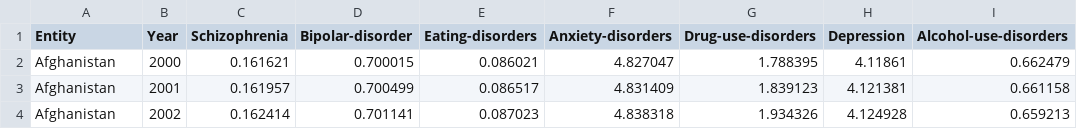
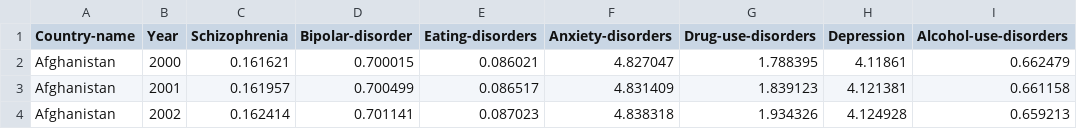
Before and after one commit to amir-sdmi/mental-health, a CSV file: backend/assets/Cleaned_Mental_Health_Data.csv, drawn as a sheet; only a part is shown.

Commit message:
GDP calculation changed
GDP_per_cap.csv file added to assets folder which contains the value of GDP for all countries
changes made to Request_handler.py to fetch GDP data from GDP_per_cap.csv instead of Cleaned_World_Happiness_Report_2005-2021.csv. also it uses data_scaling service to convert the data from exact values to percentage changes so we return change percentage to the end user instead of exact value. now there is no difference between the name of the country in request query whether they start with lower case or upper case.

data_scaling service backed to life :fire:  now change the GDP value to change percentage.

```diff
--- a/backend/assets/Cleaned_Mental_Health_Data.csv
+++ b/backend/assets/Cleaned_Mental_Health_Data.csv
@@ -1,2 +1,2 @@
-Entity,Year,Schizophrenia,Bipolar-disorder,Eating-disorders,Anxiety-disorders,Drug-use-disorders,Depression,Alcohol-use-disorders
+Country-name,Year,Schizophrenia,Bipolar-disorder,Eating-disorders,Anxiety-disorders,Drug-use-disorders,Depression,Alcohol-use-disorders
 Afghanistan,2000,0.161621,0.700015,0.086021,4.827047,1.788395,4.11861,0.662479
```
Also changed, not shown: 3 other files.
